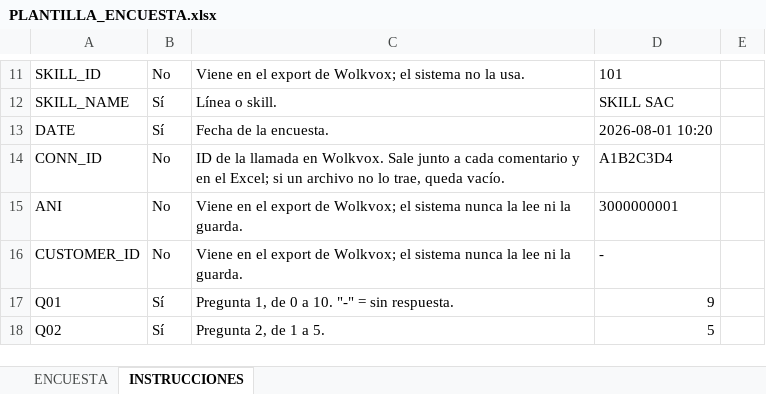
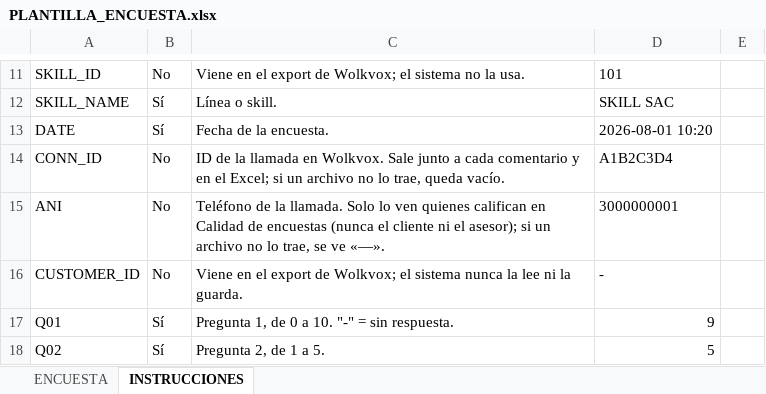
Before and after one commit to josedavidosorio2005/claude-dasborad-, an Excel workbook: server/plantillas/PLANTILLA_ENCUESTA.xlsx, sheet INSTRUCCIONES, drawn as a sheet; only a part is shown, gaps mark what is left out; values as stored, in another font and other column widths than the file's, no borders; the diff names each change by its address in the sheet, - before the commit and + after, or states it on an @@ line.

```diff
--- a/server/plantillas/PLANTILLA_ENCUESTA.xlsx (sheet INSTRUCCIONES)
+++ b/server/plantillas/PLANTILLA_ENCUESTA.xlsx (sheet INSTRUCCIONES)
-C15: Viene en el export de Wolkvox; el sistema nunca la lee ni la guarda.
+C15: Teléfono de la llamada. Solo lo ven quienes califican en Calidad de encuestas (nunca el cliente ni el asesor); si un archivo no lo trae, se ve «—».
```
Also changed, not shown: 27 other files.
